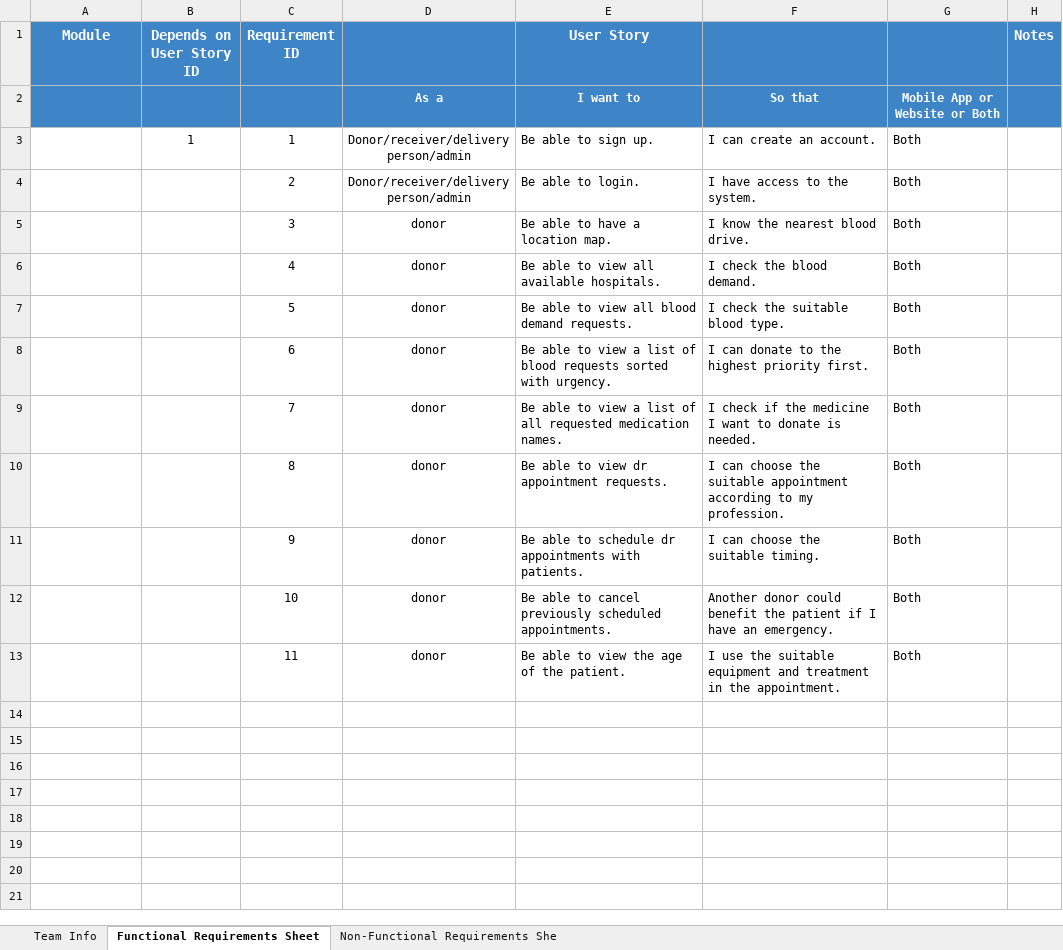
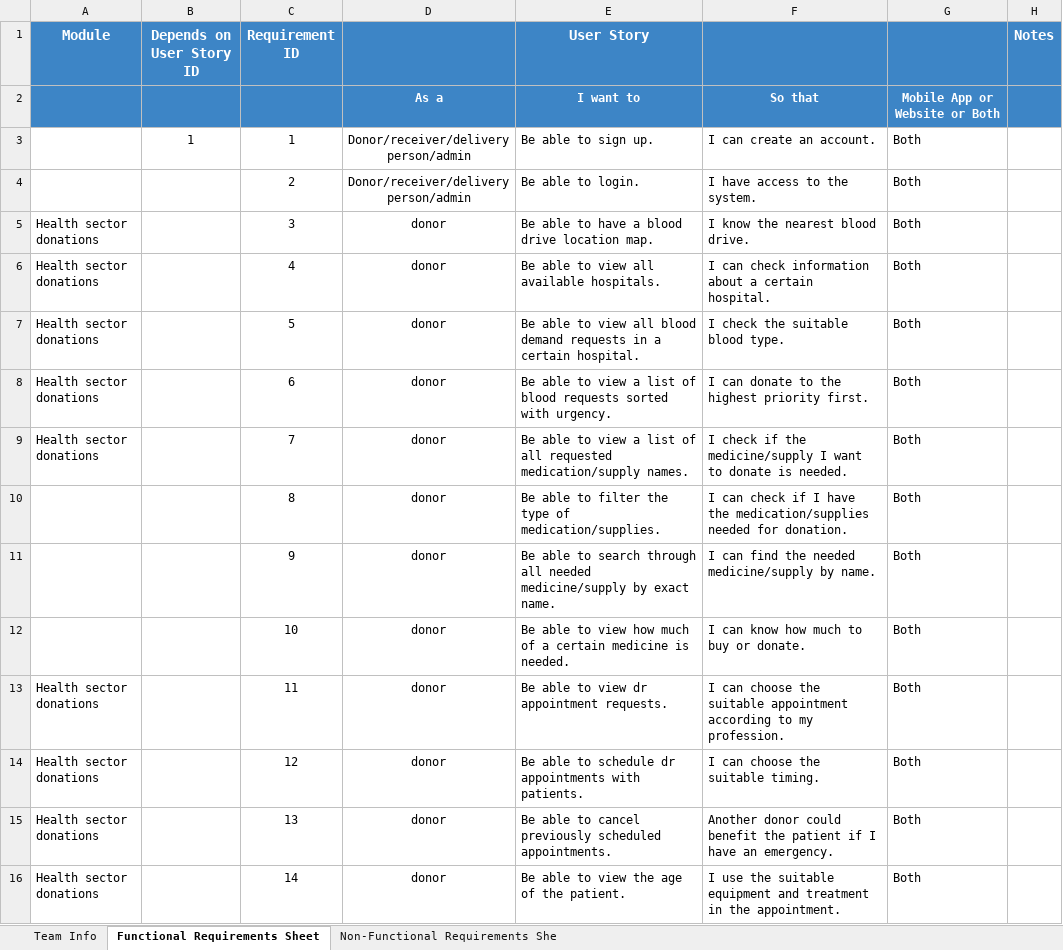
Before and after one commit to Ashez6/ashez, an Excel workbook: RequirementsTemplateM1.xlsx, sheet Functional Requirements Sheet, drawn as a sheet; values as stored, in another font and other column widths than the file's, no borders; the diff names each change by its address in the sheet, - before the commit and + after, or states it on an @@ line.

Commit message:
Updated some Health module requirements

```diff
--- a/RequirementsTemplateM1.xlsx (sheet Functional Requirements Sheet)
+++ b/RequirementsTemplateM1.xlsx (sheet Functional Requirements Sheet)
-A5:A9 (Module): (empty)
+A5:A9 (Module): Health sector donations
-E5 (User Story): Be able to have a location map.
+E5 (User Story): Be able to have a blood drive location map.
-F6: I check the blood demand.
+F6: I can check information about a certain hospital.
-E7 (User Story): …blood demand requests.
+E7 (User Story): …blood demand requests in a certain hospital.
-E9 (User Story): …all requested medication names.
+E9 (User Story): …all requested medication/supply names.
-F9: …if the medicine I want…
+F9: …if the medicine/supply I want…
-E10 (User Story): Be able to view dr appointment requests.
+E10 (User Story): Be able to filter the type of medication/supplies.
-F10: I can choose the suitable appointment according to my profession.
+F10: I can check if I have the medication/supplies needed for donation.
-E11 (User Story): …able to schedule dr appointments with patients.
+E11 (User Story): …able to search through all needed medicine/supply by exact name.
-F11: I can choose the suitable timing.
+F11: I can find the needed medicine/supply by name.
-E12 (User Story): …able to cancel previously scheduled appointments.
+E12 (User Story): …able to view how much of a certain medicine is needed.
-F12: Another donor could benefit the patient if I have an emergency.
+F12: I can know how much to buy or donate.
-A13 (Module): (empty)
+A13 (Module): Health sector donations
-E13 (User Story): Be able to view the age of the patient.
+E13 (User Story): Be able to view dr appointment requests.
-F13: I use the suitable equipment and treatment in the appointment.
+F13: I can choose the suitable appointment according to my profession.
+row 14: Health sector donations |  | 12 | donor | Be able to schedule dr appointments with patients. | I can choose the suitable timing. | Both
+row 15: Health sector donations |  | 13 | donor | Be able to cancel previously scheduled appointments. | Another donor could benefit the patient if I have an emergency. | Both
+row 16: Health sector donations |  | 14 | donor | Be able to view the age of the patient. | I use the suitable equipment and treatment in the appointment. | Both
```
